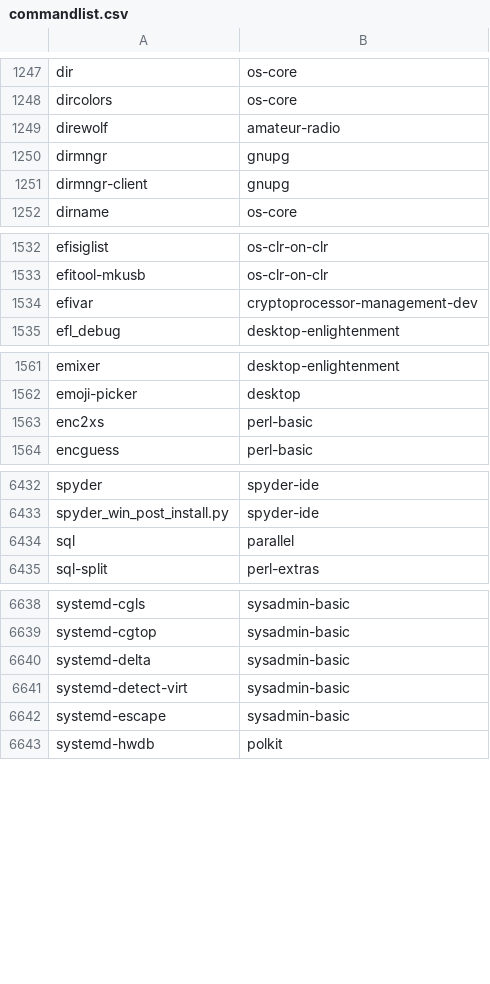
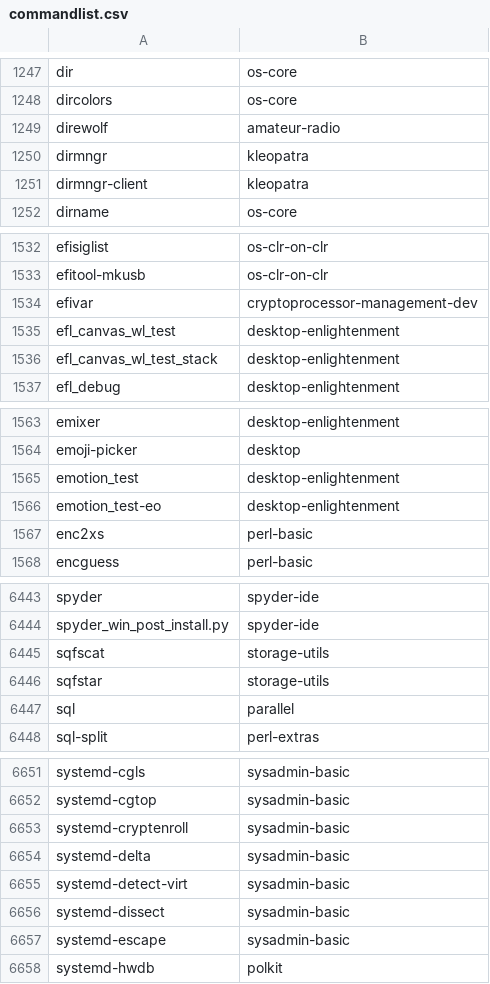
Before and after one commit to clearlinux-pkgs/cnf, a CSV file: commandlist.csv, drawn as a sheet; only a part is shown, gaps mark what is left out; the diff covers the shown part only.

```diff
--- a/commandlist.csv
+++ b/commandlist.csv
@@ -1249,4 +1249,4 @@ dircolors	os-core
 direwolf	amateur-radio
-dirmngr	gnupg
-dirmngr-client	gnupg
+dirmngr	kleopatra
+dirmngr-client	kleopatra
 dirname	os-core
@@ -1534,2 +1534,4 @@ efitool-mkusb	os-clr-on-clr
 efivar	cryptoprocessor-management-dev
+efl_canvas_wl_test	desktop-enlightenment
+efl_canvas_wl_test_stack	desktop-enlightenment
 efl_debug	desktop-enlightenment
@@ -1562,2 +1564,4 @@ emixer	desktop-enlightenment
 emoji-picker	desktop
+emotion_test	desktop-enlightenment
+emotion_test-eo	desktop-enlightenment
 enc2xs	perl-basic
@@ -6433,2 +6444,4 @@ spyder	spyder-ide
 spyder_win_post_install.py	spyder-ide
+sqfscat	storage-utils
+sqfstar	storage-utils
 sql	parallel
@@ -6639,4 +6652,6 @@ systemd-cgls	sysadmin-basic
 systemd-cgtop	sysadmin-basic
+systemd-cryptenroll	sysadmin-basic
 systemd-delta	sysadmin-basic
 systemd-detect-virt	sysadmin-basic
+systemd-dissect	sysadmin-basic
 systemd-escape	sysadmin-basic
```
Also changed, not shown: 9 added rows, 1 removed row and 22 edited cells elsewhere in this file, 2 other files.
